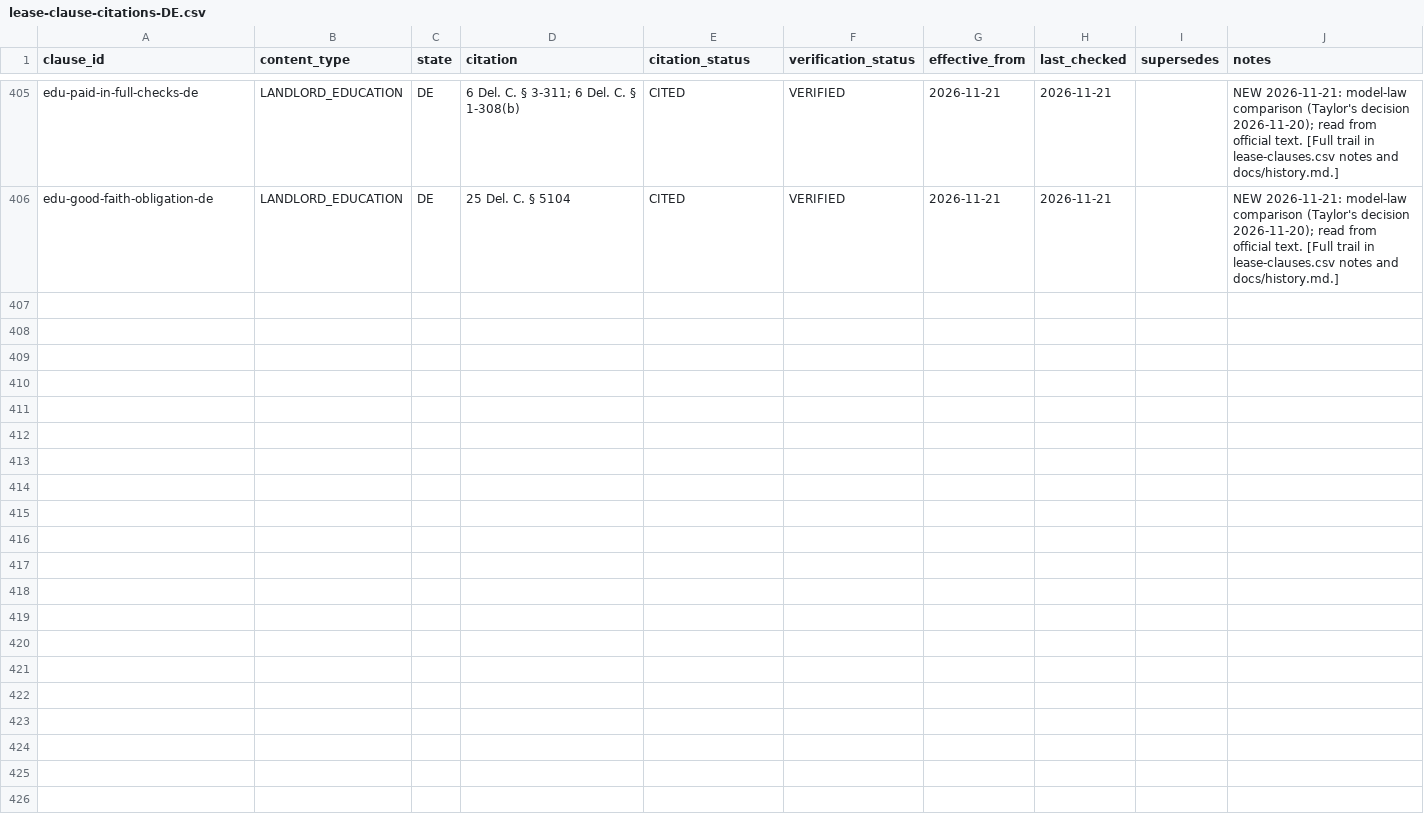
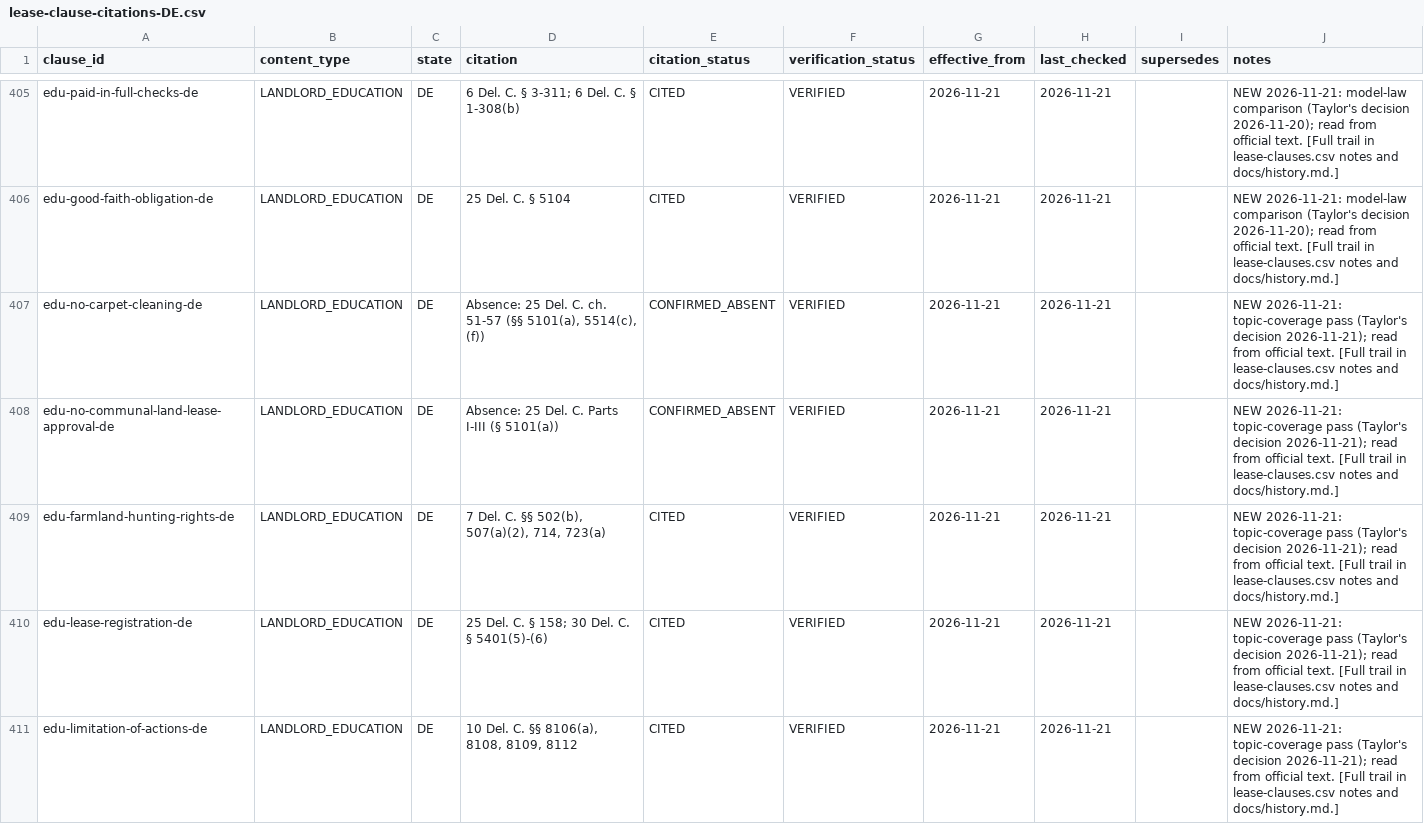
Before and after one commit to tsteinbaugh/property-manager-landlord-app, a CSV file: lease-clause-citations-DE.csv, drawn as a sheet; only a part is shown, gaps mark what is left out; the diff covers the shown part only; the diff names each change by its address in the sheet, - before the commit and + after, or states it on an @@ line.

```diff
--- a/lease-clause-citations-DE.csv
+++ b/lease-clause-citations-DE.csv
+row 407: edu-no-carpet-cleaning-de | LANDLORD_EDUCATION | DE | Absence: 25 Del. C. ch. 51-57 (§§ 5101(a), 5514(c), (f)) | CONFIRMED_ABSENT | VERIFIED | 2026-11-21 | 2026-11-21 |  | NEW 2026-11-21: topic-coverage pass (Taylor's decision 2026-11-21); read from official text. [Full trail in lease-clauses.csv notes and docs/history.md.]
+row 408: edu-no-communal-land-lease-approval-de | LANDLORD_EDUCATION | DE | Absence: 25 Del. C. Parts I-III (§ 5101(a)) | CONFIRMED_ABSENT | VERIFIED | 2026-11-21 | 2026-11-21 |  | NEW 2026-11-21: topic-coverage pass (Taylor's decision 2026-11-21); read from official text. [Full trail in lease-clauses.csv notes and docs/history.md.]
+row 409: edu-farmland-hunting-rights-de | LANDLORD_EDUCATION | DE | 7 Del. C. §§ 502(b), 507(a)(2), 714, 723(a) | CITED | VERIFIED | 2026-11-21 | 2026-11-21 |  | NEW 2026-11-21: topic-coverage pass (Taylor's decision 2026-11-21); read from official text. [Full trail in lease-clauses.csv notes and docs/history.md.]
+row 410: edu-lease-registration-de | LANDLORD_EDUCATION | DE | 25 Del. C. § 158; 30 Del. C. § 5401(5)-(6) | CITED | VERIFIED | 2026-11-21 | 2026-11-21 |  | NEW 2026-11-21: topic-coverage pass (Taylor's decision 2026-11-21); read from official text. [Full trail in lease-clauses.csv notes and docs/history.md.]
+row 411: edu-limitation-of-actions-de | LANDLORD_EDUCATION | DE | 10 Del. C. §§ 8106(a), 8108, 8109, 8112 | CITED | VERIFIED | 2026-11-21 | 2026-11-21 |  | NEW 2026-11-21: topic-coverage pass (Taylor's decision 2026-11-21); read from official text. [Full trail in lease-clauses.csv notes and docs/history.md.]
```
Also changed, not shown: 4 added rows elsewhere in this file, lease-clause-citations-AK.csv, lease-clause-citations-LA.csv, 38 other files.
